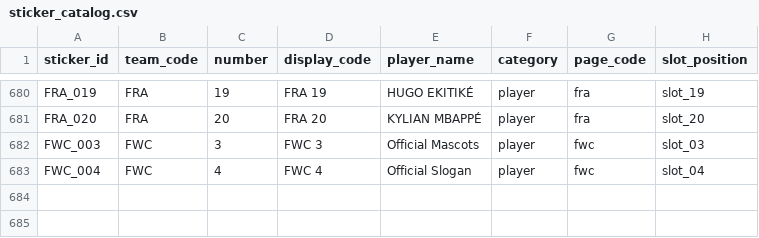
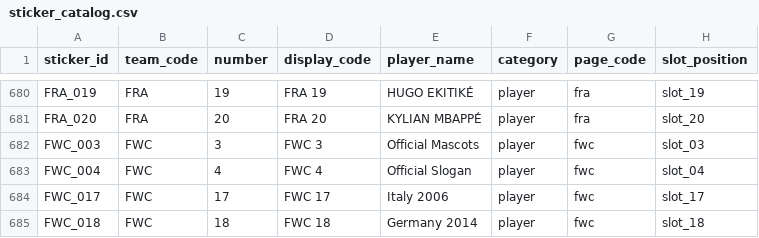
Before and after one commit to LtVerdugo/panini-sticker-album-tracker, a CSV file: data/sticker_catalog.csv, drawn as a sheet; only a part is shown, gaps mark what is left out.

```diff
--- a/data/sticker_catalog.csv
+++ b/data/sticker_catalog.csv
@@ -683 +683,3 @@ FWC_003,FWC,3,FWC 3,Official Mascots,player,fwc,slot_03
 FWC_004,FWC,4,FWC 4,Official Slogan,player,fwc,slot_04
+FWC_017,FWC,17,FWC 17,Italy 2006,player,fwc,slot_17
+FWC_018,FWC,18,FWC 18,Germany 2014,player,fwc,slot_18
```
Also changed, not shown: 3 other files.
